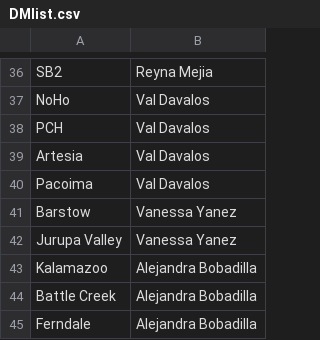
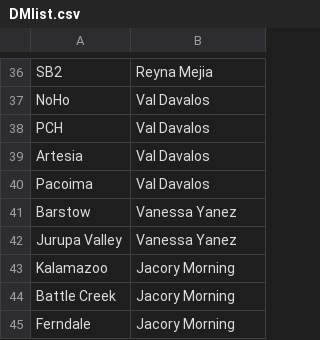
Before and after one commit to traqstar/HeatmapByDM, a CSV file: DMlist.csv, drawn as a sheet; only a part is shown, gaps mark what is left out.

```diff
--- a/DMlist.csv
+++ b/DMlist.csv
@@ -42,4 +42,4 @@ Barstow,Vanessa Yanez
 Jurupa Valley,Vanessa Yanez
-Kalamazoo,Alejandra Bobadilla
-Battle Creek,Alejandra Bobadilla
-Ferndale,Alejandra Bobadilla
+Kalamazoo,Jacory Morning
+Battle Creek,Jacory Morning
+Ferndale,Jacory Morning
```
Also changed, not shown: 1 other file.
